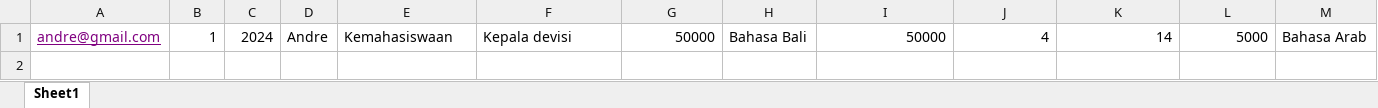
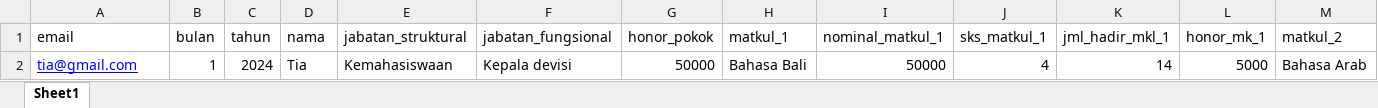
Before and after one commit to arinatas/slip_gaji, an Excel workbook: public/contoh-excel/dosenlb.xlsx, sheet Sheet1, drawn as a sheet; only a part is shown; values as stored, in another font and other column widths than the file's, no borders; addresses are those after the commit; rows hold the shown columns only; the diff names each change by its address in the sheet, - before the commit and + after, or states it on an @@ line.

Commit message:
import tendik & dosenlb

```diff
--- a/public/contoh-excel/dosenlb.xlsx (sheet Sheet1)
+++ b/public/contoh-excel/dosenlb.xlsx (sheet Sheet1)
+row 1: email | bulan | tahun | nama | jabatan_struktural | jabatan_fungsional | honor_pokok | matkul_1 | nominal_matkul_1 | sks_matkul_1 | jml_hadir_mkl_1 | honor_mk_1 | matkul_2
-A2: andre@gmail.com
+A2: tia@gmail.com
-A2 text colour: #800080
+A2 text colour: #0000FF
-D2: Andre
+D2: Tia
```
Also changed, not shown: public/contoh-excel/tendik.xlsx, 4 other files.
